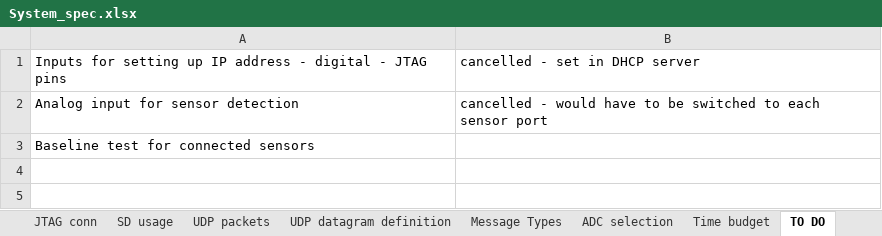
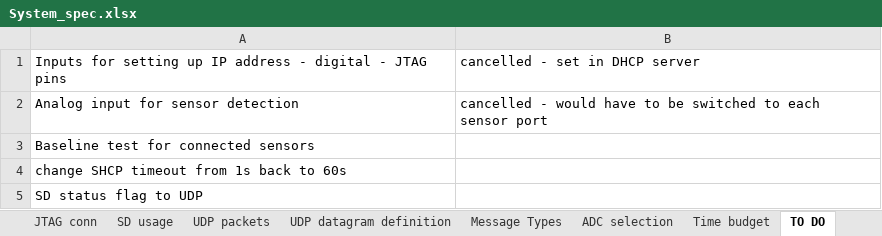
Before and after one commit to Yourigh/FRA_Sensor_platform, an Excel workbook: 1-SystemDocs/System_spec.xlsx, sheet TO DO, drawn as a sheet; values as stored, in another font and other column widths than the file's, no borders; the diff names each change by its address in the sheet, - before the commit and + after, or states it on an @@ line.

```diff
--- a/1-SystemDocs/System_spec.xlsx (sheet TO DO)
+++ b/1-SystemDocs/System_spec.xlsx (sheet TO DO)
+row 4: change SHCP timeout from 1s back to 60s
+row 5: SD status flag to UDP
```
Also changed, not shown: sheet Contents, other sheet tabs, 15 other files.
